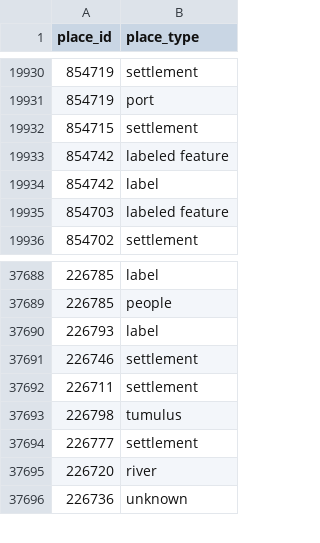
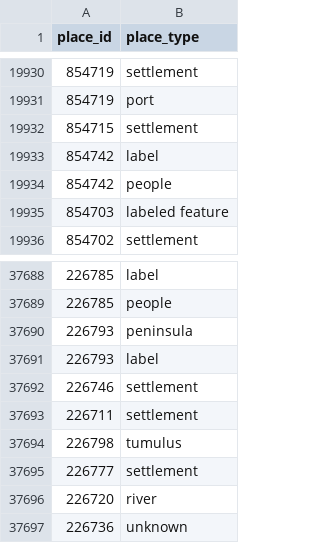
Before and after one commit to isawnyu/pleiades.datasets, a CSV file: data/gis/places_place_types.csv, drawn as a sheet; only a part is shown, gaps mark what is left out; removed rows and columns are numbered as before the commit, all else as after; the diff names each change by its address in the sheet, - before the commit and + after, or states it on an @@ line.

```diff
--- a/data/gis/places_place_types.csv
+++ b/data/gis/places_place_types.csv
-row 19933: 854742 | labeled feature
+row 19934: 854742 | people
+row 37690: 226793 | peninsula
```
Also changed, not shown: 1 other file.
